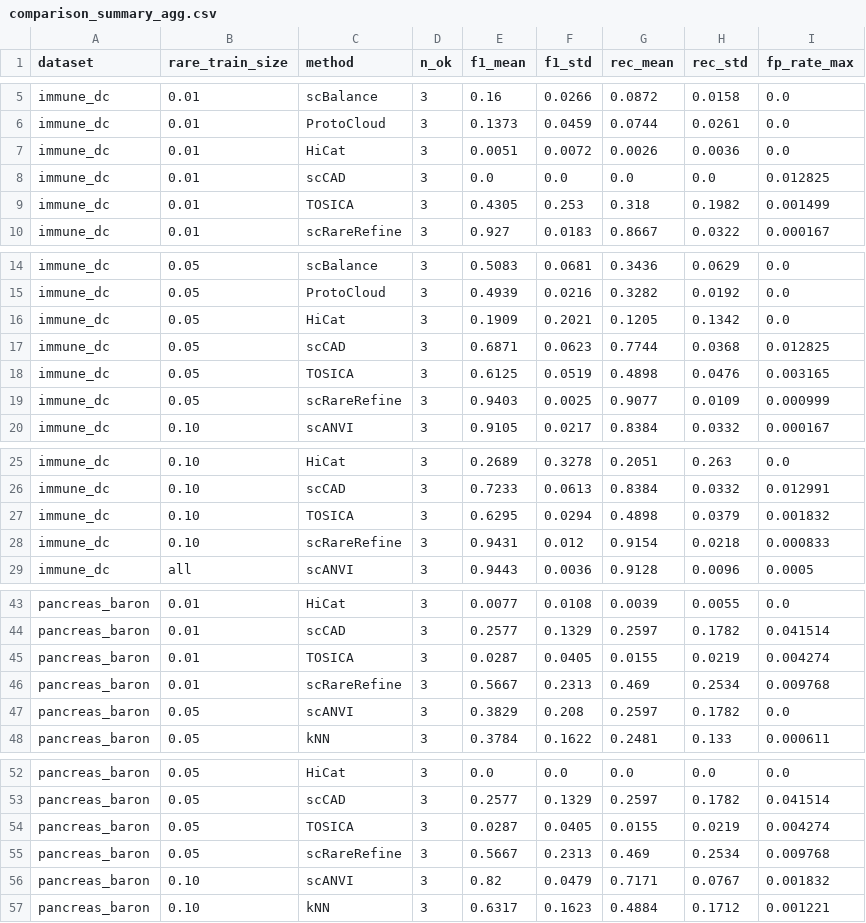
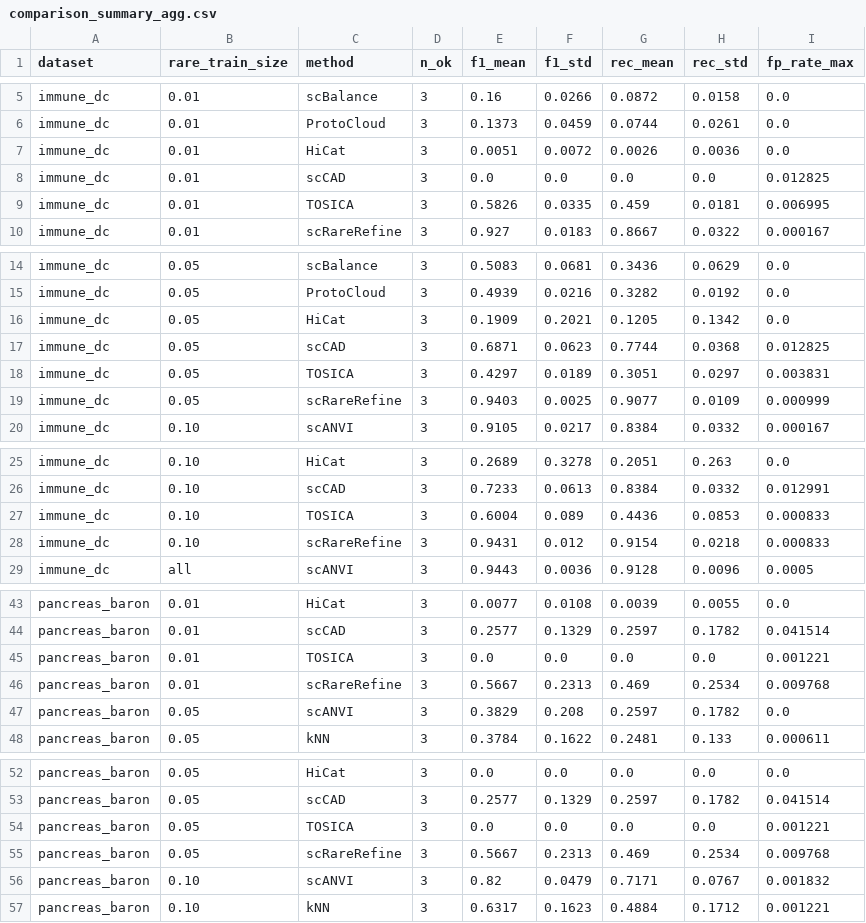
Before and after one commit to RanieZhou/scRareRefine, a CSV file: results/comparison/comparison_summary_agg.csv, drawn as a sheet; only a part is shown, gaps mark what is left out; the diff covers the shown part only.

```diff
--- a/results/comparison/comparison_summary_agg.csv
+++ b/results/comparison/comparison_summary_agg.csv
@@ -8,3 +8,3 @@ immune_dc,0.01,HiCat,3,0.0051,0.0072,0.0026,0.0036,0.0
 immune_dc,0.01,scCAD,3,0.0,0.0,0.0,0.0,0.012825
-immune_dc,0.01,TOSICA,3,0.4305,0.253,0.318,0.1982,0.001499
+immune_dc,0.01,TOSICA,3,0.5826,0.0335,0.459,0.0181,0.006995
 immune_dc,0.01,scRareRefine,3,0.927,0.0183,0.8667,0.0322,0.000167
@@ -17,3 +17,3 @@ immune_dc,0.05,HiCat,3,0.1909,0.2021,0.1205,0.1342,0.0
 immune_dc,0.05,scCAD,3,0.6871,0.0623,0.7744,0.0368,0.012825
-immune_dc,0.05,TOSICA,3,0.6125,0.0519,0.4898,0.0476,0.003165
+immune_dc,0.05,TOSICA,3,0.4297,0.0189,0.3051,0.0297,0.003831
 immune_dc,0.05,scRareRefine,3,0.9403,0.0025,0.9077,0.0109,0.000999
@@ -26,3 +26,3 @@ immune_dc,0.10,HiCat,3,0.2689,0.3278,0.2051,0.263,0.0
 immune_dc,0.10,scCAD,3,0.7233,0.0613,0.8384,0.0332,0.012991
-immune_dc,0.10,TOSICA,3,0.6295,0.0294,0.4898,0.0379,0.001832
+immune_dc,0.10,TOSICA,3,0.6004,0.089,0.4436,0.0853,0.000833
 immune_dc,0.10,scRareRefine,3,0.9431,0.012,0.9154,0.0218,0.000833
@@ -44,3 +44,3 @@ pancreas_baron,0.01,HiCat,3,0.0077,0.0108,0.0039,0.0055,0.0
 pancreas_baron,0.01,scCAD,3,0.2577,0.1329,0.2597,0.1782,0.041514
-pancreas_baron,0.01,TOSICA,3,0.0287,0.0405,0.0155,0.0219,0.004274
+pancreas_baron,0.01,TOSICA,3,0.0,0.0,0.0,0.0,0.001221
 pancreas_baron,0.01,scRareRefine,3,0.5667,0.2313,0.469,0.2534,0.009768
@@ -53,3 +53,3 @@ pancreas_baron,0.05,HiCat,3,0.0,0.0,0.0,0.0,0.0
 pancreas_baron,0.05,scCAD,3,0.2577,0.1329,0.2597,0.1782,0.041514
-pancreas_baron,0.05,TOSICA,3,0.0287,0.0405,0.0155,0.0219,0.004274
+pancreas_baron,0.05,TOSICA,3,0.0,0.0,0.0,0.0,0.001221
 pancreas_baron,0.05,scRareRefine,3,0.5667,0.2313,0.469,0.2534,0.009768
```
Also changed, not shown: 80 edited cells elsewhere in this file, results/comparison/comparison_summary.csv, results/comparison/significance_test.csv, 33 other files.
